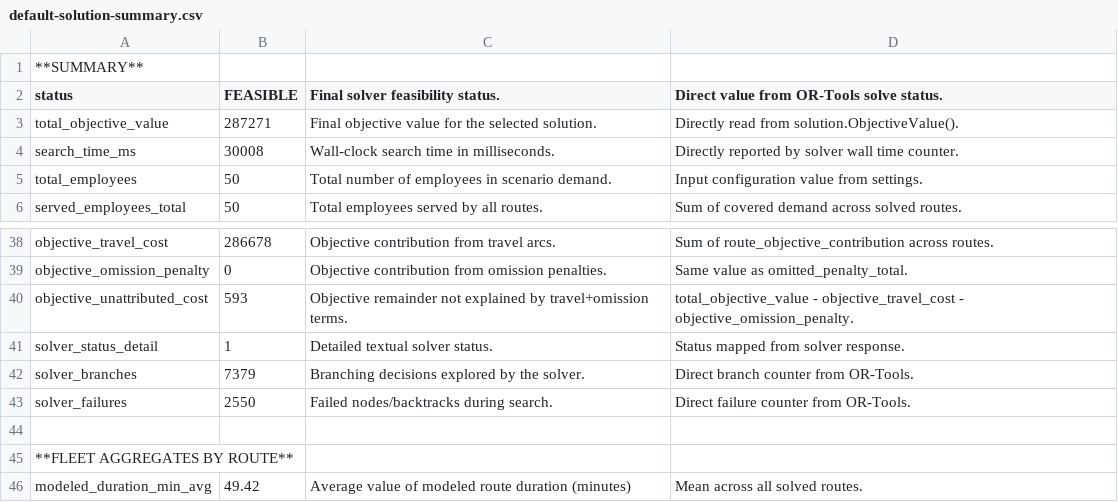
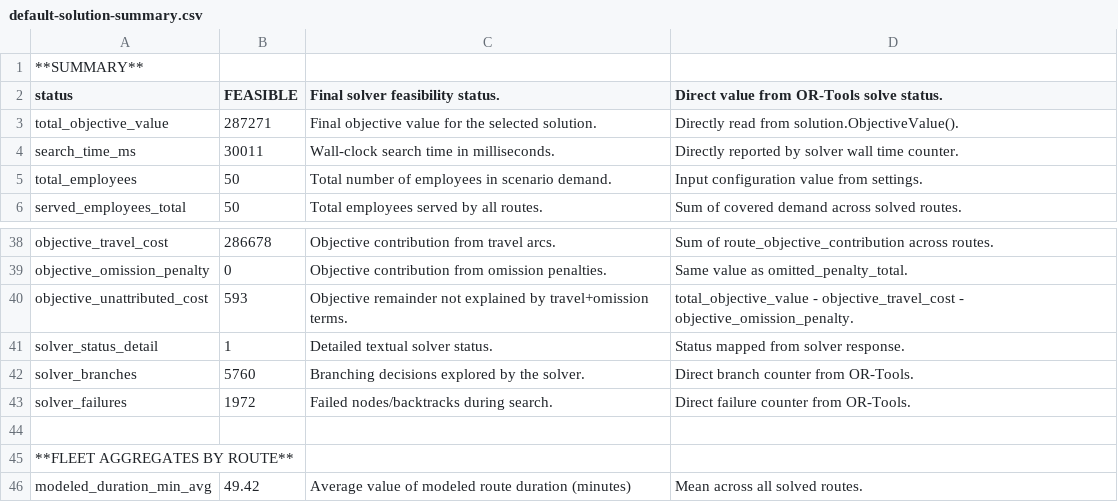
Before and after one commit to bitai-cs/Bitai.VRP.EmployeeMovDemo, a CSV file: scr/output_default/default-solution-summary.csv, drawn as a sheet; only a part is shown, gaps mark what is left out.

```diff
--- a/scr/output_default/default-solution-summary.csv
+++ b/scr/output_default/default-solution-summary.csv
@@ -3,3 +3,3 @@ status,FEASIBLE,Final solver feasibility status.,Direct value from OR-Tools solv
 total_objective_value,287271,Final objective value for the selected solution.,Directly read from solution.ObjectiveValue().
-search_time_ms,30008,Wall-clock search time in milliseconds.,Directly reported by solver wall time counter.
+search_time_ms,30011,Wall-clock search time in milliseconds.,Directly reported by solver wall time counter.
 total_employees,50,Total number of employees in scenario demand.,Input configuration value from settings.
@@ -41,4 +41,4 @@ objective_unattributed_cost,593,Objective remainder not explained by travel+omis
 solver_status_detail,1,Detailed textual solver status.,Status mapped from solver response.
-solver_branches,7379,Branching decisions explored by the solver.,Direct branch counter from OR-Tools.
-solver_failures,2550,Failed nodes/backtracks during search.,Direct failure counter from OR-Tools.
+solver_branches,5760,Branching decisions explored by the solver.,Direct branch counter from OR-Tools.
+solver_failures,1972,Failed nodes/backtracks during search.,Direct failure counter from OR-Tools.
 
```
Also changed, not shown: scr/output_default/default-operational-kpis.csv, 1 other file.
